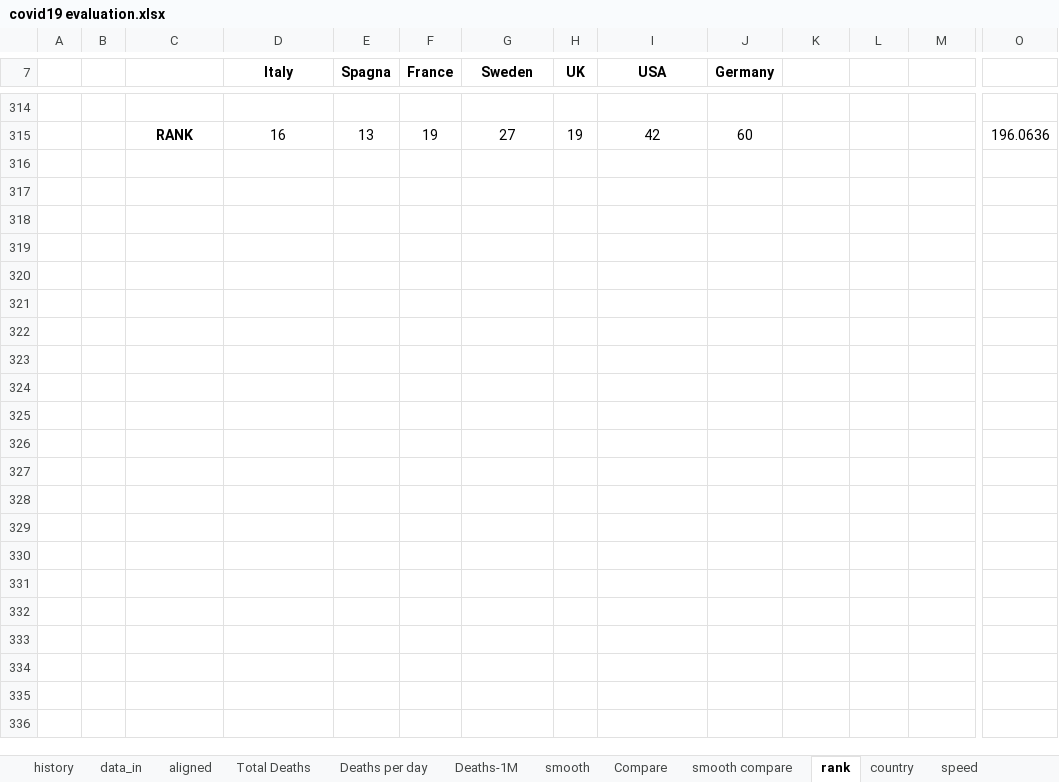
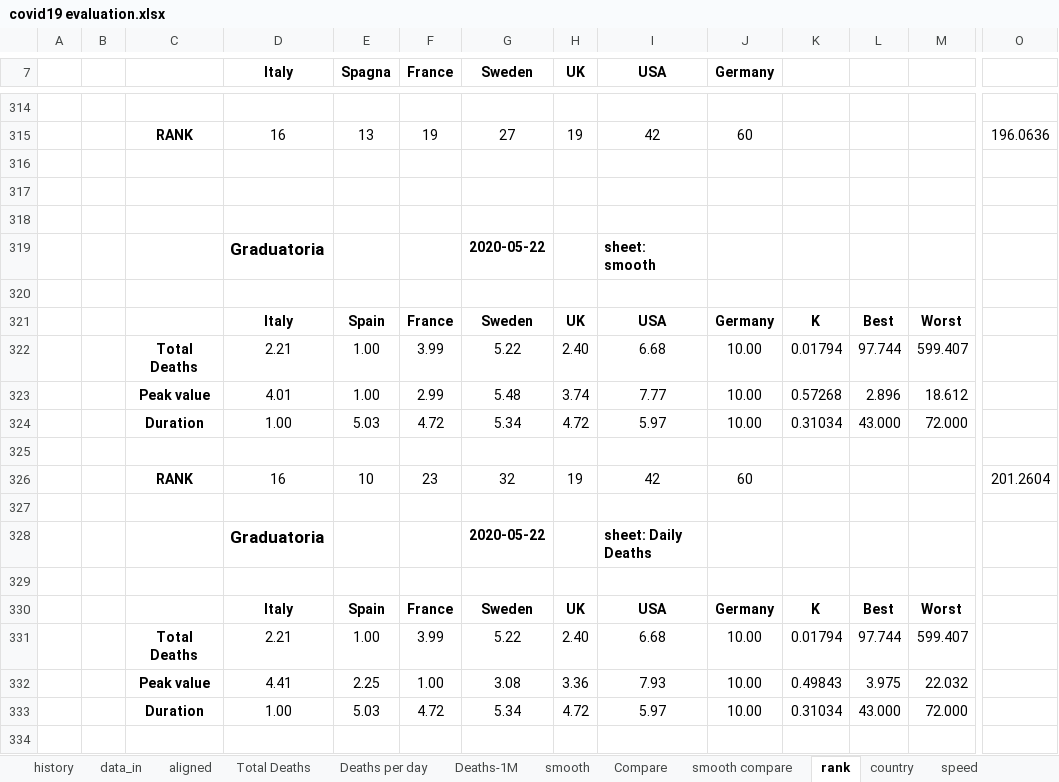
Before and after one commit to fpirri/covid19, an Excel workbook: history/last/covid19 evaluation.xlsx, sheet rank, drawn as a sheet; only a part is shown, gaps mark what is left out; values as stored, in another font and other column widths than the file's, no borders; rows hold the shown columns only; the diff covers the shown part only; the diff names each change by its address in the sheet, - before the commit and + after, or states it on an @@ line.

```diff
--- a/history/last/covid19 evaluation.xlsx (sheet rank)
+++ b/history/last/covid19 evaluation.xlsx (sheet rank)
+row 316: (empty)
+row 317: (empty)
+row 318: (empty)
+row 319:  |  |  | Graduatoria |  |  | 2020-05-22 |  | sheet: smooth
+row 320: (empty)
+row 321:  |  |  | Italy | Spain | France | Sweden | UK | USA | Germany | K | Best | Worst
+row 322:  |  | Total Deaths | 2.21 | 1.00 | 3.99 | 5.22 | 2.40 | 6.68 | 10.00 | 0.01794 | 97.744 | 599.407
+row 323:  |  | Peak value | 4.01 | 1.00 | 2.99 | 5.48 | 3.74 | 7.77 | 10.00 | 0.57268 | 2.896 | 18.612
+row 324:  |  | Duration | 1.00 | 5.03 | 4.72 | 5.34 | 4.72 | 5.97 | 10.00 | 0.31034 | 43.000 | 72.000
+row 325: (empty)
+row 326:  |  | RANK | 16 | 10 | 23 | 32 | 19 | 42 | 60 |  |  |  | 201.2604
+row 327: (empty)
+row 328:  |  |  | Graduatoria |  |  | 2020-05-22 |  | sheet: Daily Deaths
+row 329: (empty)
+row 330:  |  |  | Italy | Spain | France | Sweden | UK | USA | Germany | K | Best | Worst
+row 331:  |  | Total Deaths | 2.21 | 1.00 | 3.99 | 5.22 | 2.40 | 6.68 | 10.00 | 0.01794 | 97.744 | 599.407
+row 332:  |  | Peak value | 4.41 | 2.25 | 1.00 | 3.08 | 3.36 | 7.93 | 10.00 | 0.49843 | 3.975 | 22.032
+row 333:  |  | Duration | 1.00 | 5.03 | 4.72 | 5.34 | 4.72 | 5.97 | 10.00 | 0.31034 | 43.000 | 72.000
+row 334: (empty)
```
Also changed, not shown: 134 added rows, 13 removed rows and 14 edited cells elsewhere in this sheet, sheet data_in, sheet Deaths-1M, sheet Total Deaths, sheet smooth, sheet Deaths per day, sheet graph params, 4 more sheets, formulas that keep their value, charts or pictures, 1 other file.
